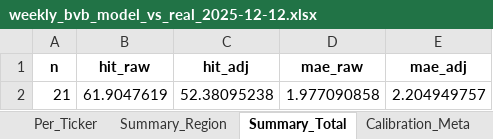
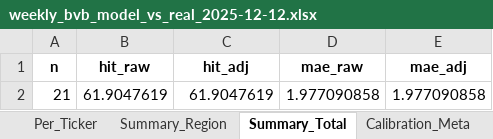
Before and after one commit to drapin22/dp_avb_stock_auto, an Excel workbook: reports/weekly_bvb_model_vs_real_2025-12-12.xlsx, sheet Summary_Total, drawn as a sheet; values as stored, in another font and other column widths than the file's, no borders; the diff names each change by its address in the sheet, - before the commit and + after, or states it on an @@ line.

```diff
--- a/reports/weekly_bvb_model_vs_real_2025-12-12.xlsx (sheet Summary_Total)
+++ b/reports/weekly_bvb_model_vs_real_2025-12-12.xlsx (sheet Summary_Total)
-C2 (hit_adj): 52.38095238
+C2 (hit_adj): 61.9047619
-E2 (mae_adj): 2.204949757
+E2 (mae_adj): 1.977090858
```
Also changed, not shown: sheet Per_Ticker, sheet Calibration_Meta, sheet Summary_Region.
